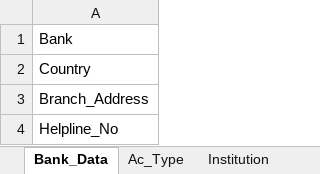
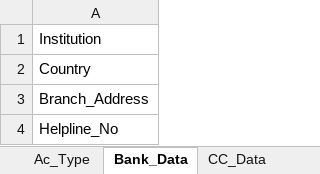
Before and after one commit to 6476487685/ClearView, an Excel workbook: Bank&CC.xlsx, sheet Bank_Data, drawn as a sheet; only a part is shown; values as stored, in another font and other column widths than the file's, no borders; the diff names each change by its address in the sheet, - before the commit and + after, or states it on an @@ line.

Commit message:
Update Bank&CC.xlsx

```diff
--- a/Bank&CC.xlsx (sheet Bank_Data)
+++ b/Bank&CC.xlsx (sheet Bank_Data)
@@ sheet tab order changed: Ac_Type | Bank_Data | CC_Data @@
-A1: Bank
+A1: Institution
```
Also changed, not shown: sheet CC_Data.
